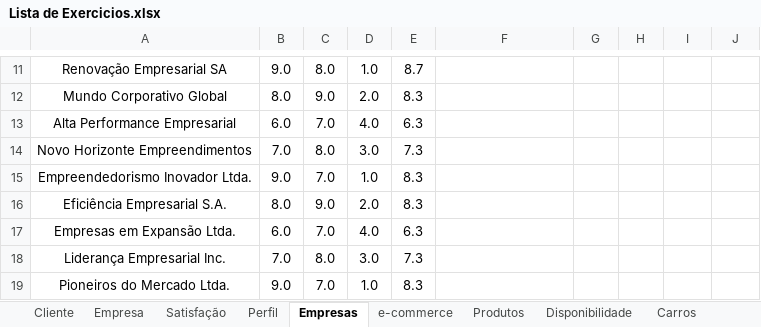
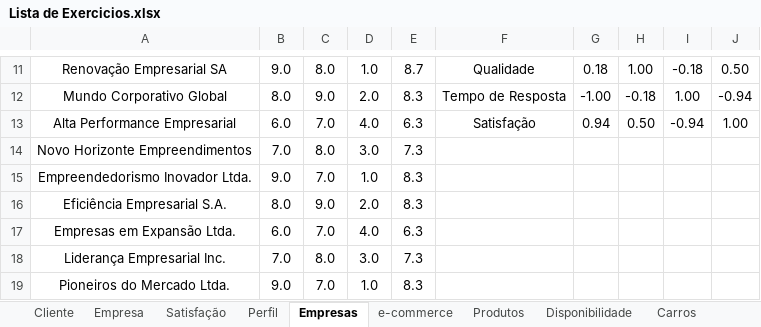
Before and after one commit to ThiagoDFMaia/Projetos_R, an Excel workbook: estatistica/lista de exercicios/Lista de Exercicios.xlsx, sheet Empresas, drawn as a sheet; only a part is shown, gaps mark what is left out; values as stored, in another font and other column widths than the file's, no borders; charts and pictures not drawn; the diff covers the shown part only; the diff names each change by its address in the sheet, - before the commit and + after, or states it on an @@ line.

```diff
--- a/estatistica/lista de exercicios/Lista de Exercicios.xlsx (sheet Empresas)
+++ b/estatistica/lista de exercicios/Lista de Exercicios.xlsx (sheet Empresas)
-F11: (empty)
+F11: Qualidade
-G11: (empty)
+G11: 0.18
-H11: (empty)
+H11: 1.00
-I11: (empty)
+I11: -0.18
-J11: (empty)
+J11: 0.50
-F12: (empty)
+F12: Tempo de Resposta
-G12: (empty)
+G12: -1.00
-H12: (empty)
+H12: -0.18
-I12: (empty)
+I12: 1.00
-J12: (empty)
+J12: -0.94
-F13: (empty)
+F13: Satisfação
-G13: (empty)
+G13: 0.94
-H13: (empty)
+H13: 0.50
-I13: (empty)
+I13: -0.94
-J13: (empty)
+J13: 1.00
```
Also changed, not shown: 31 edited cells elsewhere in this sheet, sheet Perfil, charts or pictures.
